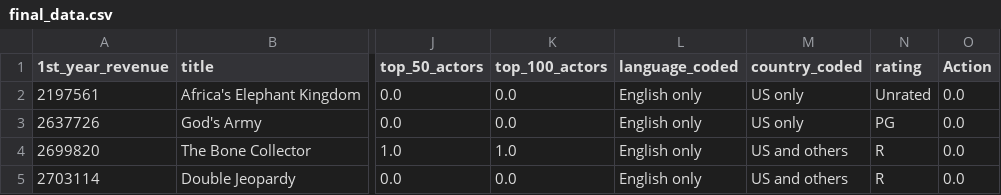
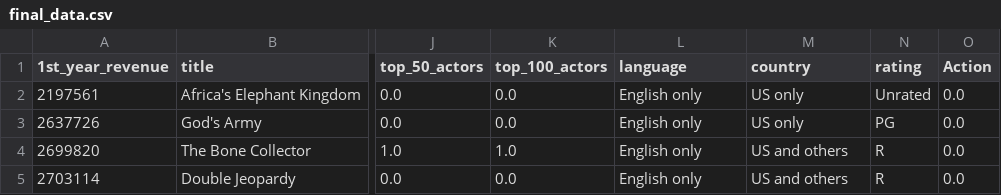
Before and after one commit to rolex-price-estimator/Gross-Movie-Revenues, a CSV file: src/model/final_data.csv, drawn as a sheet; only a part is shown, gaps mark what is left out; the diff names each change by its address in the sheet, - before the commit and + after, or states it on an @@ line.

Commit message:
Updated final_data.csv file.

```diff
--- a/src/model/final_data.csv
+++ b/src/model/final_data.csv
-L1: language_coded
+L1: language
-M1: country_coded
+M1: country
```
Also changed, not shown: 2 other files.
